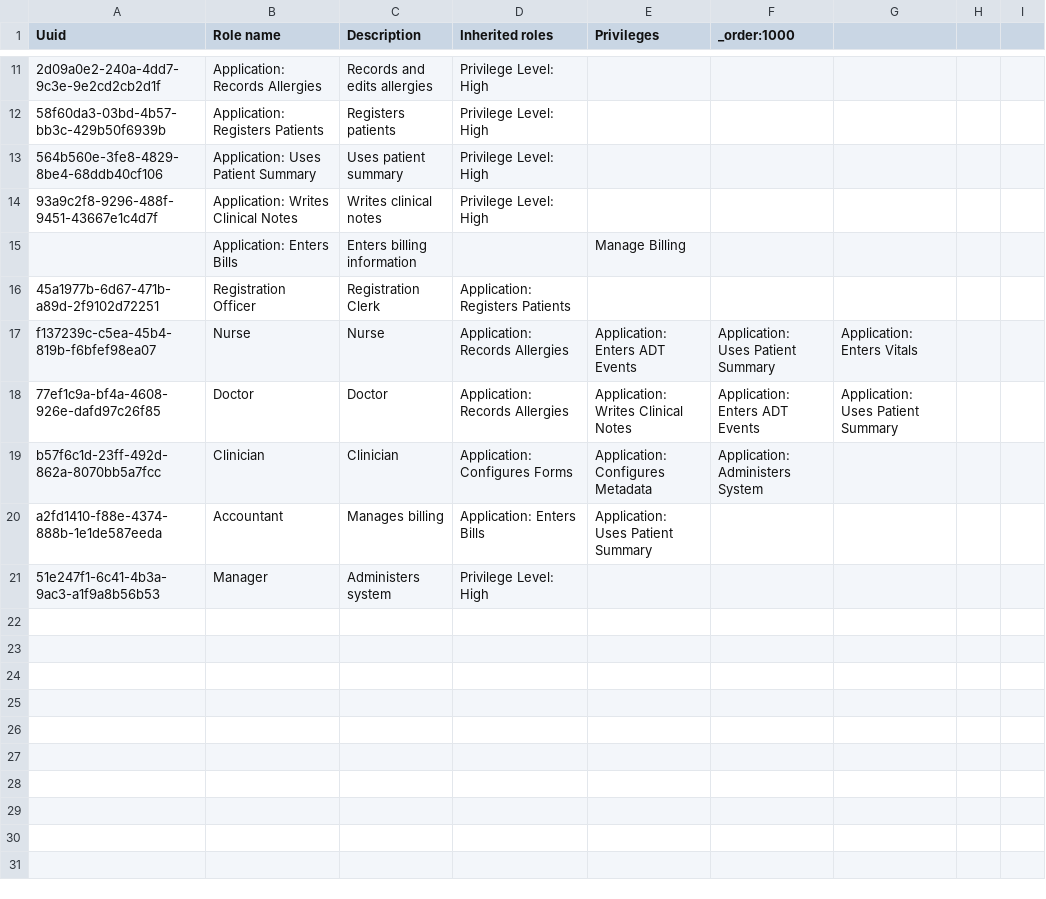
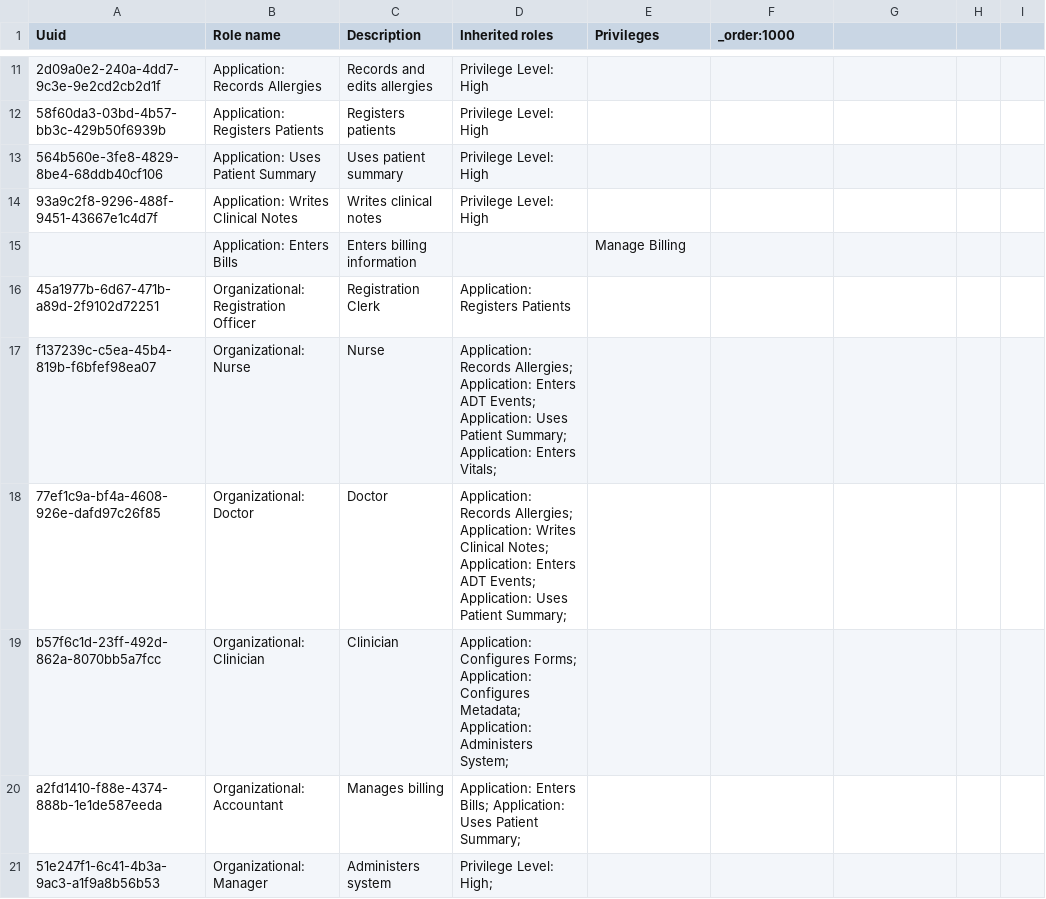
Before and after one commit to Paradgym/openmrs-content-paradygm, a CSV file: configuration/backend_configuration/roles/roles_core-demo.csv, drawn as a sheet; only a part is shown, gaps mark what is left out; the diff names each change by its address in the sheet, - before the commit and + after, or states it on an @@ line.

Commit message:
Fix the roles privilage to have semicolon

```diff
--- a/configuration/backend_configuration/roles/roles_core-demo.csv
+++ b/configuration/backend_configuration/roles/roles_core-demo.csv
-B16 (Role name): Registration Officer
+B16 (Role name): Organizational: Registration Officer
-B17 (Role name): Nurse
+B17 (Role name): Organizational: Nurse
-D17 (Inherited roles): Application: Records Allergies
+D17 (Inherited roles): Application: Records Allergies; Application: Enters ADT Events; Application: Uses Patient Summary; Application: Enters Vitals;
-E17 (Privileges): Application: Enters ADT Events
+E17 (Privileges): (empty)
-F17 (_order:1000): Application: Uses Patient Summary
+F17 (_order:1000): (empty)
-G17: Application: Enters Vitals
+G17: (empty)
-B18 (Role name): Doctor
+B18 (Role name): Organizational: Doctor
-D18 (Inherited roles): Application: Records Allergies
+D18 (Inherited roles): Application: Records Allergies; Application: Writes Clinical Notes; Application: Enters ADT Events; Application: Uses Patient Summary;
-E18 (Privileges): Application: Writes Clinical Notes
+E18 (Privileges): (empty)
-F18 (_order:1000): Application: Enters ADT Events
+F18 (_order:1000): (empty)
-G18: Application: Uses Patient Summary
+G18: (empty)
-B19 (Role name): Clinician
+B19 (Role name): Organizational: Clinician
-D19 (Inherited roles): Application: Configures Forms
+D19 (Inherited roles): Application: Configures Forms; Application: Configures Metadata; Application: Administers System;
-E19 (Privileges): Application: Configures Metadata
+E19 (Privileges): (empty)
-F19 (_order:1000): Application: Administers System
+F19 (_order:1000): (empty)
-B20 (Role name): Accountant
+B20 (Role name): Organizational: Accountant
-D20 (Inherited roles): Application: Enters Bills
+D20 (Inherited roles): Application: Enters Bills; Application: Uses Patient Summary;
-E20 (Privileges): Application: Uses Patient Summary
+E20 (Privileges): (empty)
-B21 (Role name): Manager
+B21 (Role name): Organizational: Manager
-D21 (Inherited roles): Privilege Level: High
+D21 (Inherited roles): Privilege Level: High;
```
